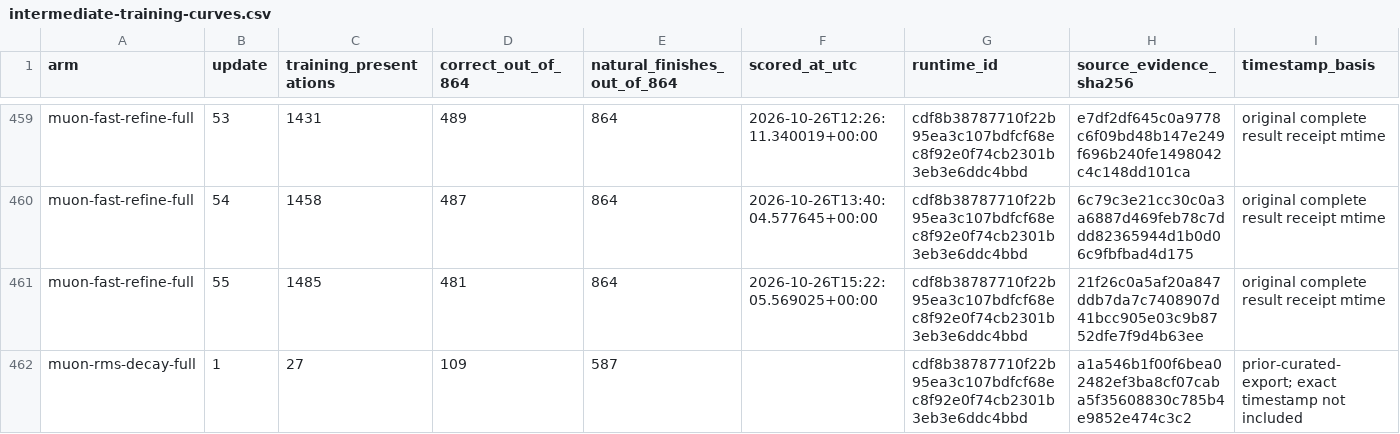
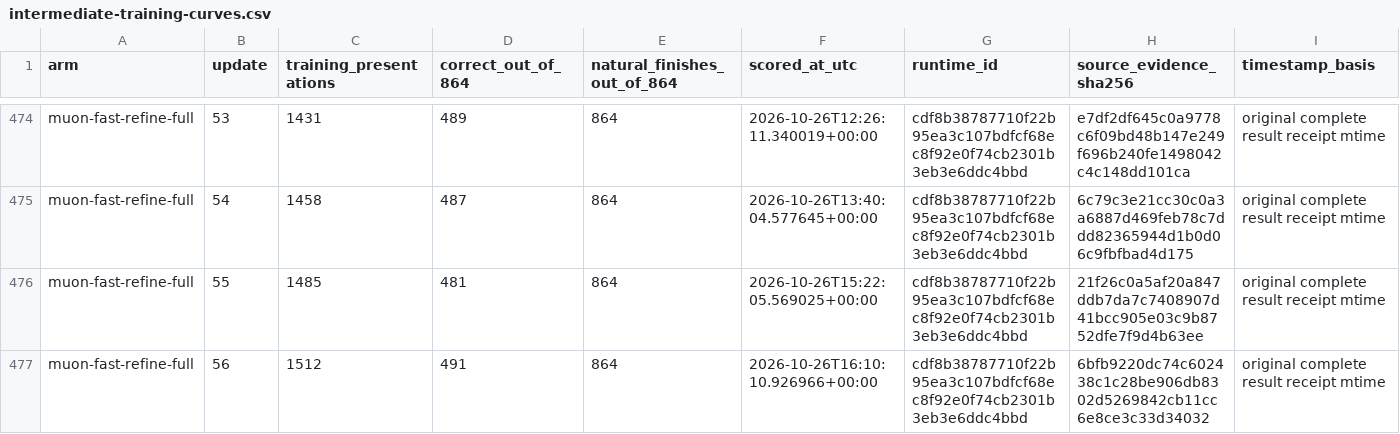
Before and after one commit to CC-David-CC/sss, a CSV file: docs/results/minicpm-20261026/intermediate-training-curves.csv, drawn as a sheet; only a part is shown, gaps mark what is left out; the shorter side is filled out with more unchanged rows; the diff covers the shown part only.

```diff
--- a/docs/results/minicpm-20261026/intermediate-training-curves.csv
+++ b/docs/results/minicpm-20261026/intermediate-training-curves.csv
@@ -461 +476,2 @@ muon-fast-refine-full,54,1458,487,864,2026-10-26T13:40:04.577645+00:00,cdf8b3878
 muon-fast-refine-full,55,1485,481,864,2026-10-26T15:22:05.569025+00:00,cdf8b38787710f22b95ea3c107bdfcf68ec8f92e0f74cb2301b3eb3e6ddc4bbd,21f26c0a5af20a847ddb7da7c7408907d41bcc905e03c9b8752dfe7f9d4b63ee,original complete result receipt mtime
+muon-fast-refine-full,56,1512,491,864,2026-10-26T16:10:10.926966+00:00,cdf8b38787710f22b95ea3c107bdfcf68ec8f92e0f74cb2301b3eb3e6ddc4bbd,6bfb9220dc74c602438c1c28be906db8302d5269842cb11cc6e8ce3c33d34032,original complete result receipt mtime
```
Also changed, not shown: 19 added rows elsewhere in this file, docs/results/minicpm-20261026/latest-skill-scores.csv, 5 other files.
